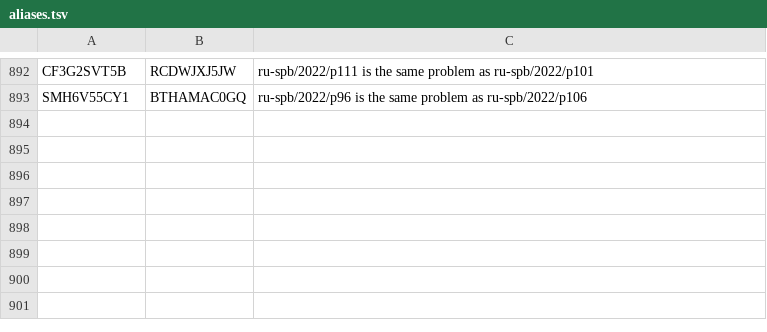
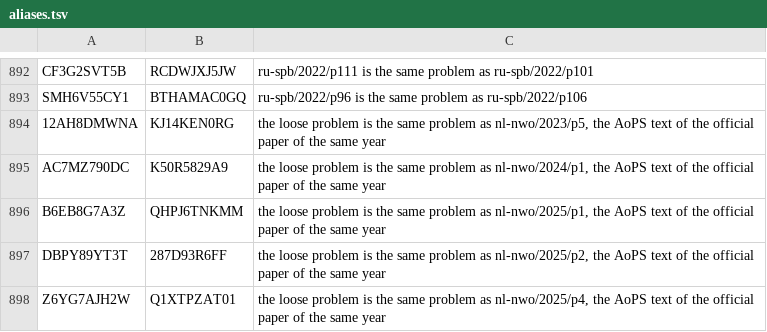
Before and after one commit to tamnd/olymmath, a TSV file: registers/aliases.tsv, drawn as a sheet; only a part is shown, gaps mark what is left out.

Commit message:
nl-nwo: add the klas 6 finals 2014 to 2016 and 2023 to 2026 (#216)
Add the missing positions from the official ProblemsKlas6.pdf papers of
wiskundeolympiade.nl. Add the terms and robots.txt result to the
wiskundeolympiade source. Note in the register that p1 to p5 hold the
klas 6 paper from 2014. Absorb five loose duplicates into the placed
records.

Signed-off-by: tamnd <1218621+tamnd@users.noreply.github.com>

```diff
--- a/registers/aliases.tsv
+++ b/registers/aliases.tsv
@@ -893 +893,6 @@ CF3G2SVT5B	RCDWJXJ5JW	ru-spb/2022/p111 is the same problem as ru-spb/2022/p101
 SMH6V55CY1	BTHAMAC0GQ	ru-spb/2022/p96 is the same problem as ru-spb/2022/p106
+12AH8DMWNA	KJ14KEN0RG	the loose problem is the same problem as nl-nwo/2023/p5, the AoPS text of the official paper of the same year
+AC7MZ790DC	K50R5829A9	the loose problem is the same problem as nl-nwo/2024/p1, the AoPS text of the official paper of the same year
+B6EB8G7A3Z	QHPJ6TNKMM	the loose problem is the same problem as nl-nwo/2025/p1, the AoPS text of the official paper of the same year
+DBPY89YT3T	287D93R6FF	the loose problem is the same problem as nl-nwo/2025/p2, the AoPS text of the official paper of the same year
+Z6YG7AJH2W	Q1XTPZAT01	the loose problem is the same problem as nl-nwo/2025/p4, the AoPS text of the official paper of the same year
```
Also changed, not shown: 43 other files.
